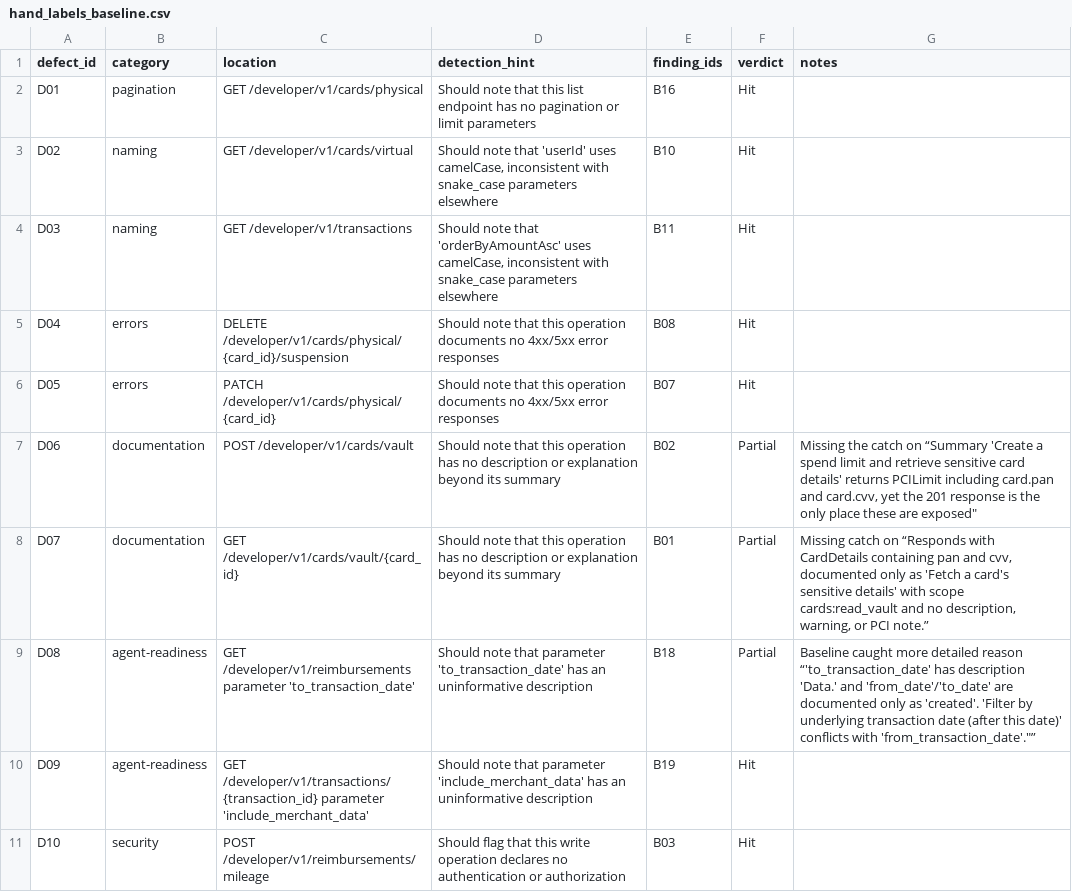
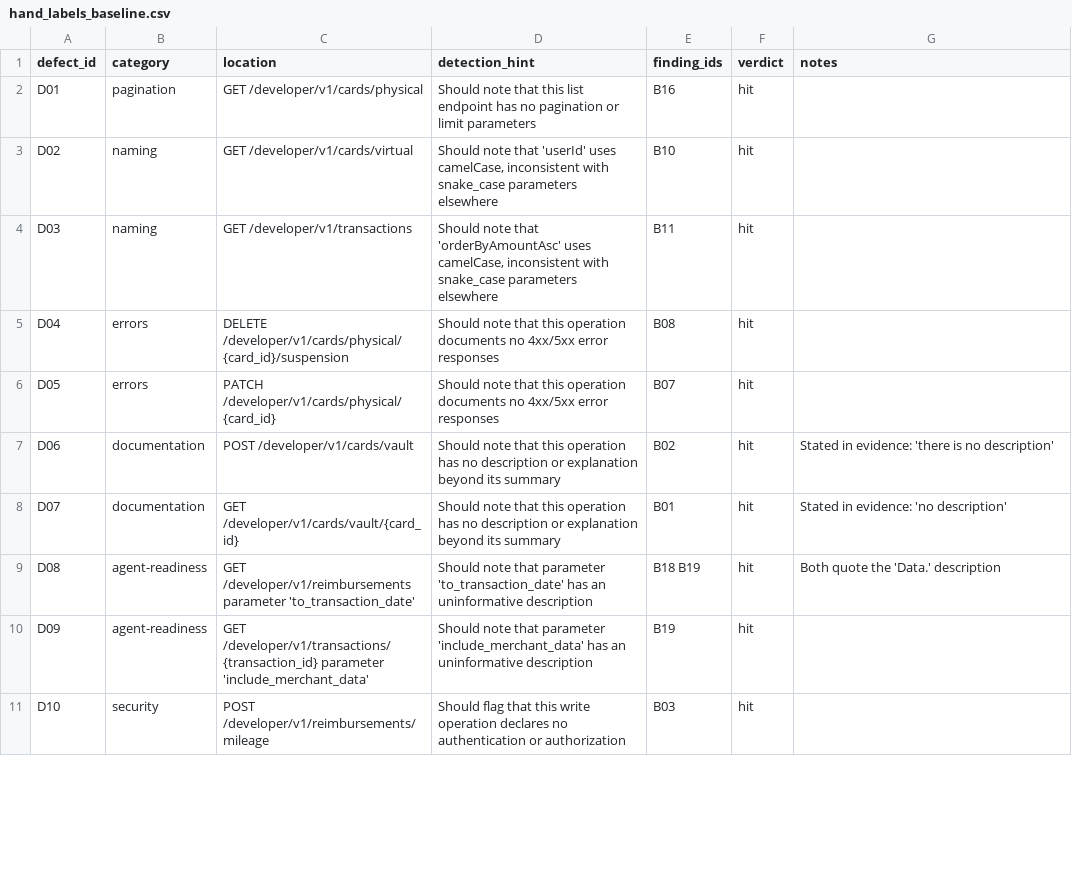
Before and after one commit to SmritiTripathi/api-review-swarm, a CSV file: data/hand_labels_baseline.csv, drawn as a sheet; only a part is shown; the diff covers the shown part only.

Commit message:
Adjudicated hand labels, scoring rubric, restore notes formatting

```diff
--- a/data/hand_labels_baseline.csv
+++ b/data/hand_labels_baseline.csv
@@ -1,11 +1,11 @@
 defect_id,category,location,detection_hint,finding_ids,verdict,notes
-D01,pagination,GET /developer/v1/cards/physical,Should note that this list endpoint has no pagination or limit parameters,B16,Hit,
-D02,naming,GET /developer/v1/cards/virtual,"Should note that 'userId' uses camelCase, inconsistent with snake_case parameters elsewhere",B10,Hit,
-D03,naming,GET /developer/v1/transactions,"Should note that 'orderByAmountAsc' uses camelCase, inconsistent with snake_case parameters elsewhere",B11,Hit,
-D04,errors,DELETE /developer/v1/cards/physical/{card_id}/suspension,Should note that this operation documents no 4xx/5xx error responses,B08,Hit,
-D05,errors,PATCH /developer/v1/cards/physical/{card_id},Should note that this operation documents no 4xx/5xx error responses,B07,Hit,
-D06,documentation,POST /developer/v1/cards/vault,Should note that this operation has no description or explanation beyond its summary,B02,Partial,"Missing the catch on “Summary 'Create a spend limit and retrieve sensitive card details' returns PCILimit including card.pan and card.cvv, yet the 201 response is the only place these are exposed"""
-D07,documentation,GET /developer/v1/cards/vault/{card_id},Should note that this operation has no description or explanation beyond its summary,B01,Partial,"Missing catch on “Responds with CardDetails containing pan and cvv, documented only as 'Fetch a card's sensitive details' with scope cards:read_vault and no description, warning, or PCI note.”"
-D08,agent-readiness,GET /developer/v1/reimbursements parameter 'to_transaction_date',Should note that parameter 'to_transaction_date' has an uninformative description,B18,Partial,"Baseline caught more detailed reason “'to_transaction_date' has description 'Data.' and 'from_date'/'to_date' are documented only as 'created'. 'Filter by underlying transaction date (after this date)' conflicts with 'from_transaction_date'.""”"
-D09,agent-readiness,GET /developer/v1/transactions/{transaction_id} parameter 'include_merchant_data',Should note that parameter 'include_merchant_data' has an uninformative description,B19,Hit,
-D10,security,POST /developer/v1/reimbursements/mileage,Should flag that this write operation declares no authentication or authorization,B03,Hit,
+D01,pagination,GET /developer/v1/cards/physical,Should note that this list endpoint has no pagination or limit parameters,B16,hit,
+D02,naming,GET /developer/v1/cards/virtual,"Should note that 'userId' uses camelCase, inconsistent with snake_case parameters elsewhere",B10,hit,
+D03,naming,GET /developer/v1/transactions,"Should note that 'orderByAmountAsc' uses camelCase, inconsistent with snake_case parameters elsewhere",B11,hit,
+D04,errors,DELETE /developer/v1/cards/physical/{card_id}/suspension,Should note that this operation documents no 4xx/5xx error responses,B08,hit,
+D05,errors,PATCH /developer/v1/cards/physical/{card_id},Should note that this operation documents no 4xx/5xx error responses,B07,hit,
+D06,documentation,POST /developer/v1/cards/vault,Should note that this operation has no description or explanation beyond its summary,B02,hit,Stated in evidence: 'there is no description'
+D07,documentation,GET /developer/v1/cards/vault/{card_id},Should note that this operation has no description or explanation beyond its summary,B01,hit,Stated in evidence: 'no description'
+D08,agent-readiness,GET /developer/v1/reimbursements parameter 'to_transaction_date',Should note that parameter 'to_transaction_date' has an uninformative description,B18 B19,hit,Both quote the 'Data.' description
+D09,agent-readiness,GET /developer/v1/transactions/{transaction_id} parameter 'include_merchant_data',Should note that parameter 'include_merchant_data' has an uninformative description,B19,hit,
+D10,security,POST /developer/v1/reimbursements/mileage,Should flag that this write operation declares no authentication or authorization,B03,hit,
```
Also changed, not shown: 14 edited cells elsewhere in this file, 1 other file.
